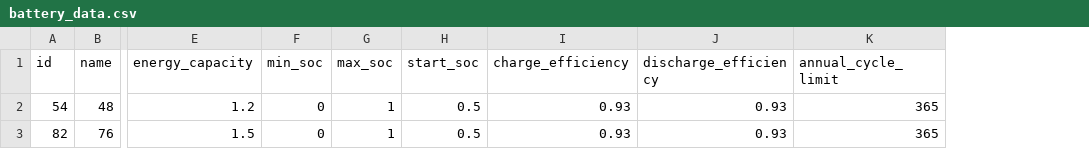
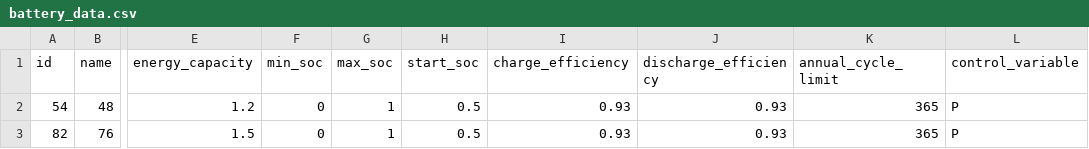
Before and after one commit to GRIDAPPSD/distopf, a CSV file: src/distopf/cases/csv/ieee123_30der_bat/battery_data.csv, drawn as a sheet; only a part is shown, gaps mark what is left out; the diff names each change by its address in the sheet, - before the commit and + after, or states it on an @@ line.

Commit message:
wip implementing battery models

```diff
--- a/src/distopf/cases/csv/ieee123_30der_bat/battery_data.csv
+++ b/src/distopf/cases/csv/ieee123_30der_bat/battery_data.csv
+column L (control_variable), rows 2-3: P | P
```
Also changed, not shown: 5 other files.
